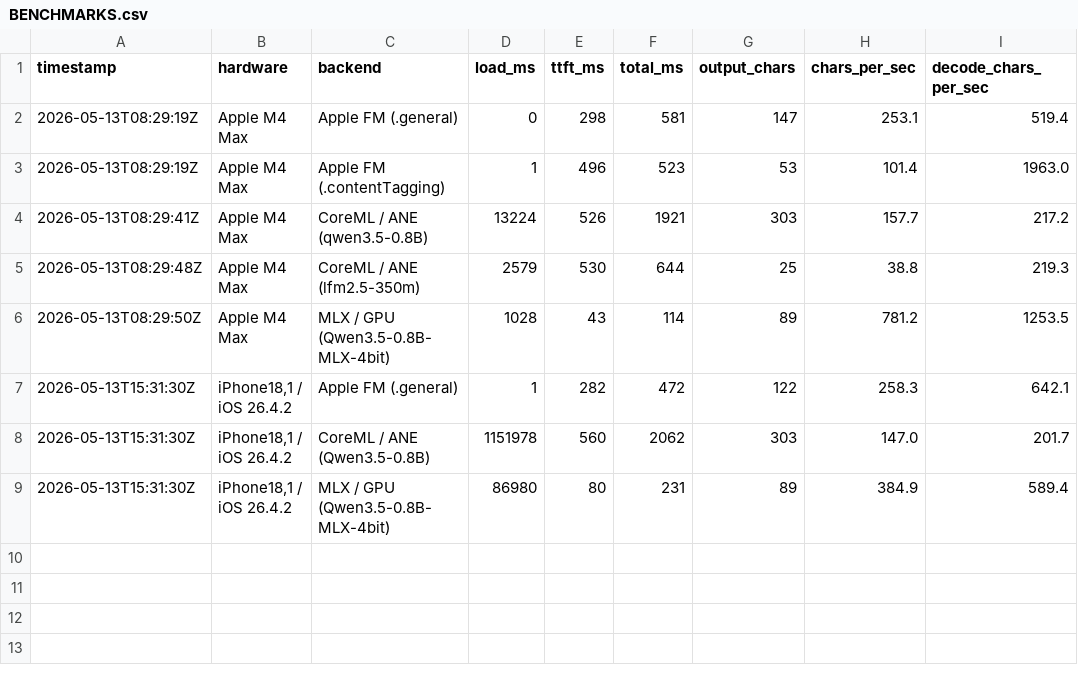
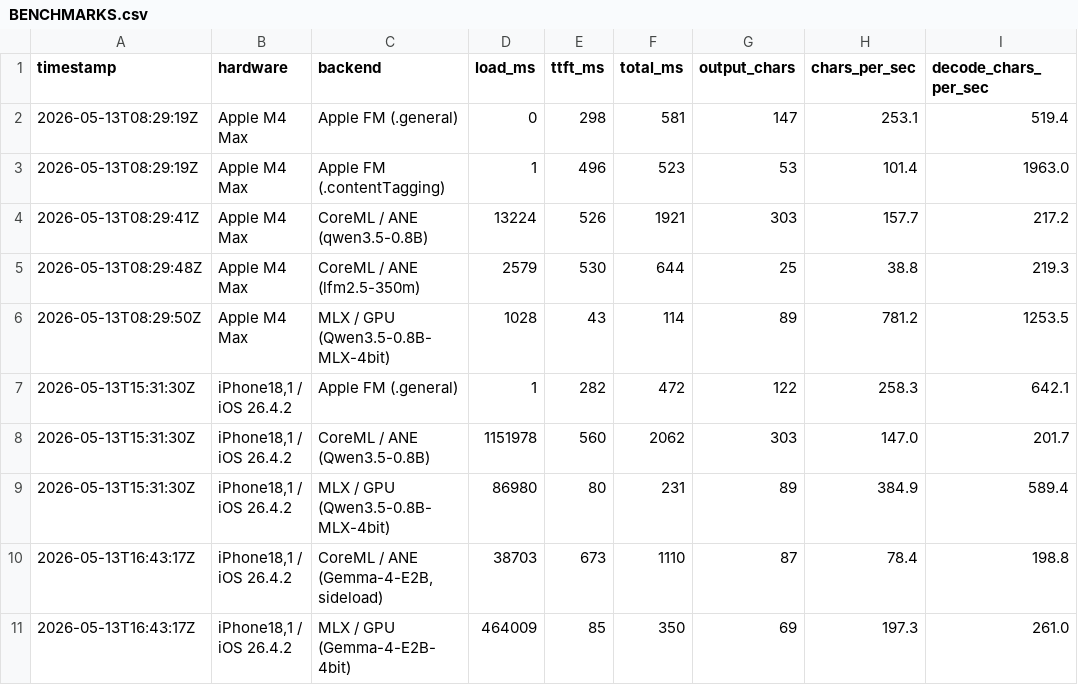
Before and after one commit to wittyunforgiving119/PrivateFoundationModels, a CSV file: docs/BENCHMARKS.csv, drawn as a sheet; the diff names each change by its address in the sheet, - before the commit and + after, or states it on an @@ line.

Commit message:
v0.10.7: Gemma 4 E2B head-to-head — runtime gap is architecture-dependent
Benched Gemma 4 E2B (2B effective via matformer + per-layer
embeddings) head-to-head with Qwen3.5-0.8B on the same iPhone
Air (iPhone18,1 / iOS 26.4.2):

                          TTFT       Decode cps   ~tok/s
  Qwen3.5-0.8B CoreML/ANE 584 ms     196           49
  Qwen3.5-0.8B MLX/GPU 4b  88 ms     568          142
  Gemma 4 E2B  CoreML/ANE 673 ms     199           50  (sideloaded)
  Gemma 4 E2B  MLX/GPU 4b  85 ms     261           65

On Qwen3.5 the MLX decode advantage is 2.9x. On Gemma 4 it
collapses to 1.3x. CoreML's ~50 tok/sec is identical between
both models despite Gemma 4 being 2.5x the effective parameter
count. The matformer per-layer-embedding layout (2.2 GB per
layer) appears to hide the GPU's quant advantage and lets ANE
shine. So "CoreML is slow" was wrong as a sweeping statement —
pick the runtime to match the architecture.

New code:
- CoreMLLanguageModel.load(localBundle:identifier:) — sideload
  a CoreML-LLM bundle from a local directory, skipping HF fetch.
- PFMiPhoneBench: Gemma 4 plan pair (CoreML sideload + MLX
  download) with a runFullMatrix flag for the older 5-backend
  sweep.
- docs/media/gemma4-runtime-iphone.png + new
  "runtime gap is architecture-dependent" section.

Sideload was a single devicectl push:
  xcrun devicectl device copy to --device $DEVICE \
    --domain-type appDataContainer \
    --domain-identifier dev.pebble.PFMiPhoneBench \
    --source /tmp/gemma4-e2b \
    --destination Documents/Models/

```diff
--- a/docs/BENCHMARKS.csv
+++ b/docs/BENCHMARKS.csv
+row 10: 2026-05-13T16:43:17Z | iPhone18,1 / iOS 26.4.2 | CoreML / ANE (Gemma-4-E2B, sideload) | 38703 | 673 | 1110 | 87 | 78.4 | 198.8
+row 11: 2026-05-13T16:43:17Z | iPhone18,1 / iOS 26.4.2 | MLX / GPU (Gemma-4-E2B-4bit) | 464009 | 85 | 350 | 69 | 197.3 | 261.0
```
Also changed, not shown: 7 other files.
